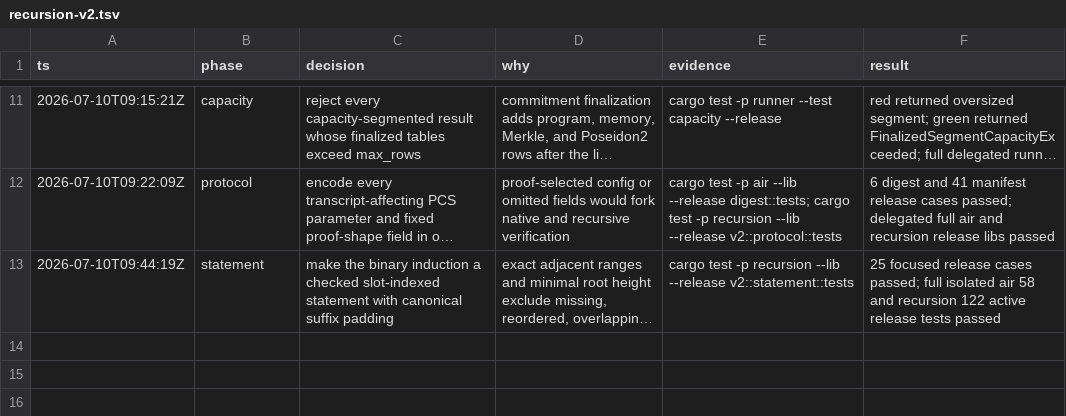
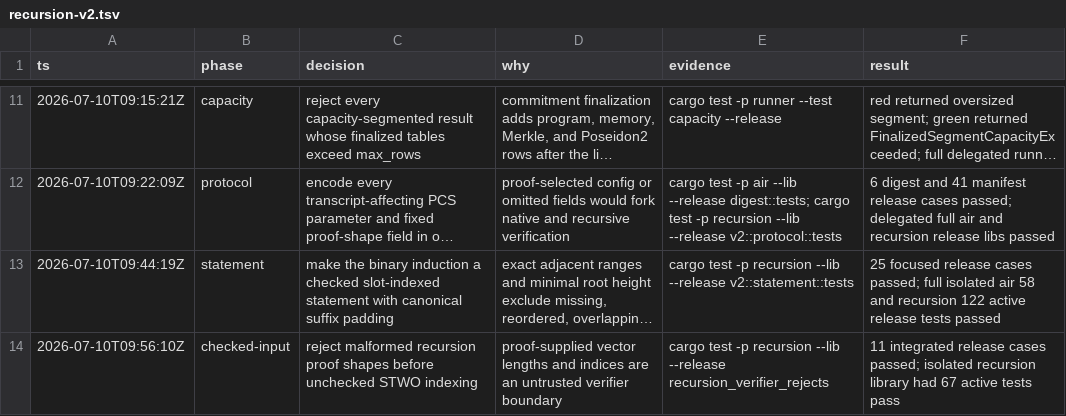
Before and after one commit to AntoineFONDEUR/stark-v, a TSV file: .audit/recursion-v2.tsv, drawn as a sheet; only a part is shown, gaps mark what is left out; long unchanged cells end in …; the diff names each change by its address in the sheet, - before the commit and + after, or states it on an @@ line.

Commit message:
docs: record recursion proof-shape gate

```diff
--- a/.audit/recursion-v2.tsv
+++ b/.audit/recursion-v2.tsv
+row 14: 2026-07-10T09:56:10Z | checked-input | reject malformed recursion proof shapes before unchecked STWO indexing | proof-supplied vector lengths and indices are an untrusted verifier boundary | cargo test -p recursion --lib --release recursion_verifier_rejects | 11 integrated release cases passed; isolated recursion library had 67 active tests pass
```
